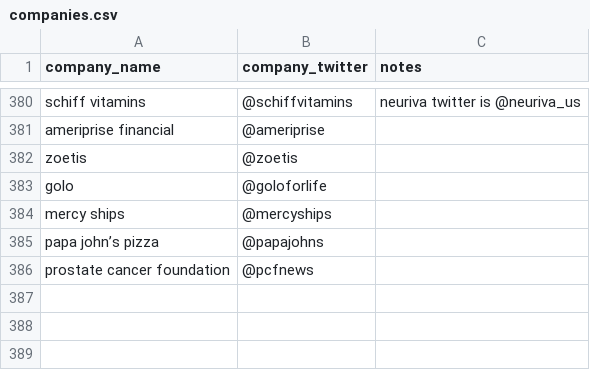
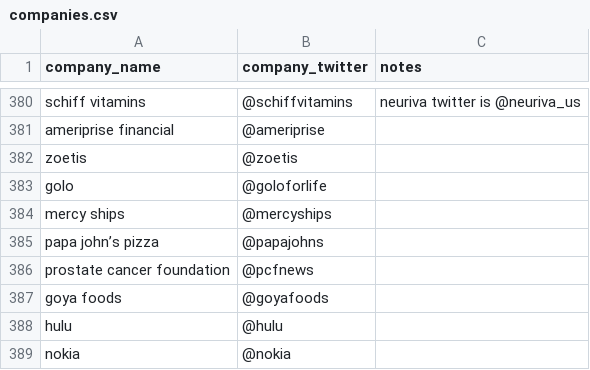
Before and after one commit to responsibleads/responsibleads.github.io, a CSV file: data/companies.csv, drawn as a sheet; only a part is shown, gaps mark what is left out; the diff names each change by its address in the sheet, - before the commit and + after, or states it on an @@ line.

```diff
--- a/data/companies.csv
+++ b/data/companies.csv
+row 387: goya foods | @goyafoods
+row 388: hulu | @hulu
+row 389: nokia | @nokia
```
Also changed, not shown: data/alltime.csv, data/exclude.csv, 1 other file.
